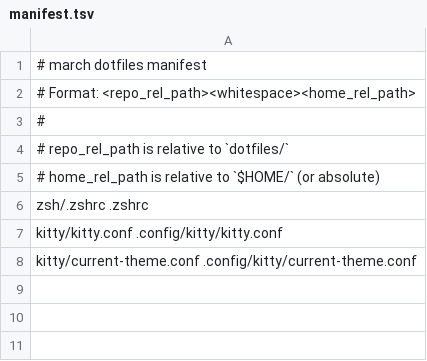
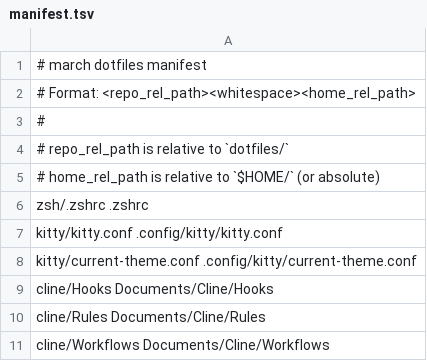
Before and after one commit to czrch/march, a TSV file: dotfiles/manifest.tsv, drawn as a sheet.

Commit message:
refactor: adjust dotfiles sync semantics

```diff
--- a/dotfiles/manifest.tsv
+++ b/dotfiles/manifest.tsv
@@ -8 +8,4 @@ kitty/kitty.conf .config/kitty/kitty.conf
 kitty/current-theme.conf .config/kitty/current-theme.conf
+cline/Hooks Documents/Cline/Hooks
+cline/Rules Documents/Cline/Rules
+cline/Workflows Documents/Cline/Workflows
```
Also changed, not shown: 11 other files.
